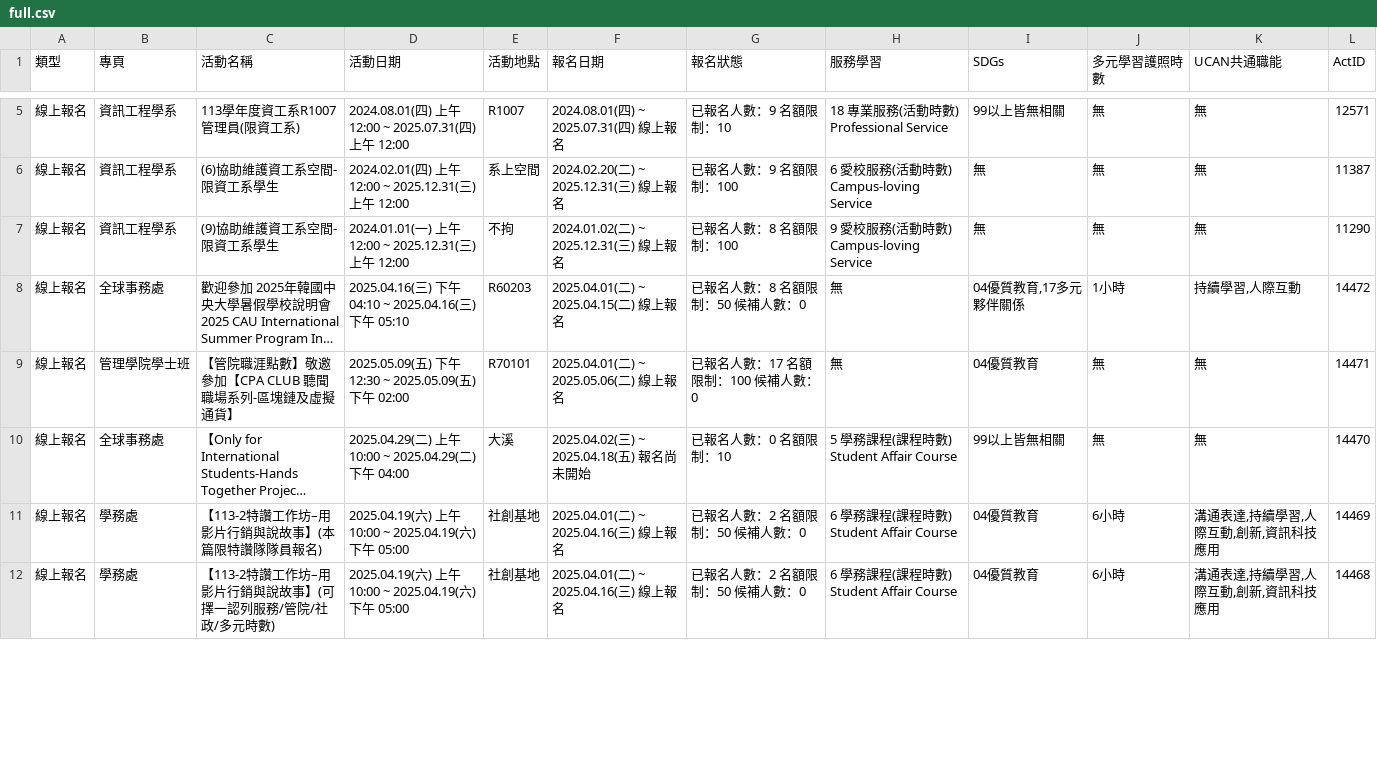
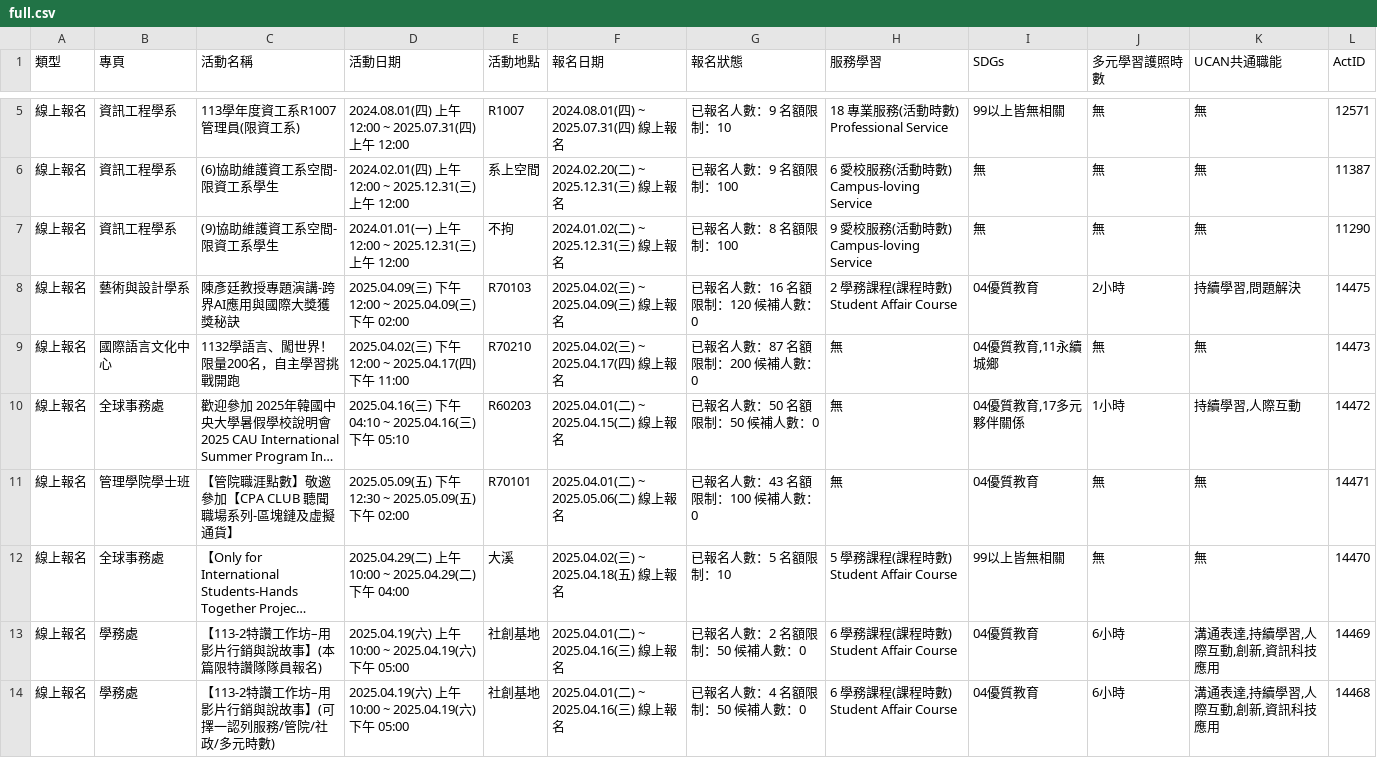
Before and after one commit to yzucse-cc/yzu-activity-monitor, a CSV file: data/full/full.csv, drawn as a sheet; only a part is shown, gaps mark what is left out; long unchanged cells end in …; addresses are those after the commit; the diff covers the shown part only; the diff names each change by its address in the sheet, - before the commit and + after, or states it on an @@ line.

```diff
--- a/data/full/full.csv
+++ b/data/full/full.csv
+row 8: 線上報名 | 藝術與設計學系 | 陳彥廷教授專題演講-跨界AI應用與國際大獎獲獎秘訣 | 2025.04.09(三) 下午 12:00 ~ 2025.04.09(三) 下午 02:00 | R70103 | 2025.04.02(三) ~ 2025.04.09(三) 線上報名 | 已報名人數：16 名額限制：120 候補人數：0 | 2 學務課程(課程時數) Student Affair Course | 04優質教育 | 2小時 | 持續學習,問題解決 | 14475
+row 9: 線上報名 | 國際語言文化中心 | 1132學語言、闖世界！限量200名，自主學習挑戰開跑 | 2025.04.02(三) 下午 12:00 ~ 2025.04.17(四) 下午 11:00 | R70210 | 2025.04.02(三) ~ 2025.04.17(四) 線上報名 | 已報名人數：87 名額限制：200 候補人數：0 | 無 | 04優質教育,11永續城鄉 | 無 | 無 | 14473
-G10 (報名狀態): 已報名人數：8 名額限制：50 候補人數：0
+G10 (報名狀態): 已報名人數：50 名額限制：50 候補人數：0
-G11 (報名狀態): 已報名人數：17 名額限制：100 候補人數：0
+G11 (報名狀態): 已報名人數：43 名額限制：100 候補人數：0
-F12 (報名日期): 2025.04.02(三) ~ 2025.04.18(五) 報名尚未開始
+F12 (報名日期): 2025.04.02(三) ~ 2025.04.18(五) 線上報名
-G12 (報名狀態): 已報名人數：0 名額限制：10
+G12 (報名狀態): 已報名人數：5 名額限制：10
-G14 (報名狀態): 已報名人數：2 名額限制：50 候補人數：0
+G14 (報名狀態): 已報名人數：4 名額限制：50 候補人數：0
```
Also changed, not shown: 1 removed row and 55 edited cells elsewhere in this file, 2 other files.
